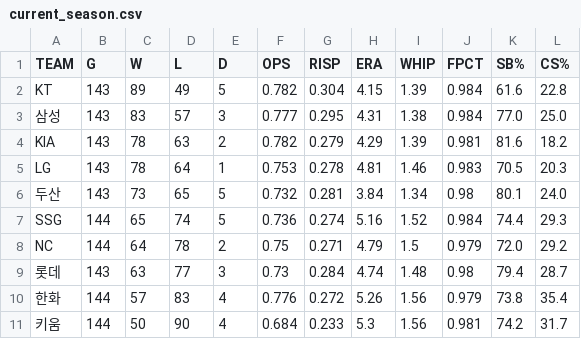
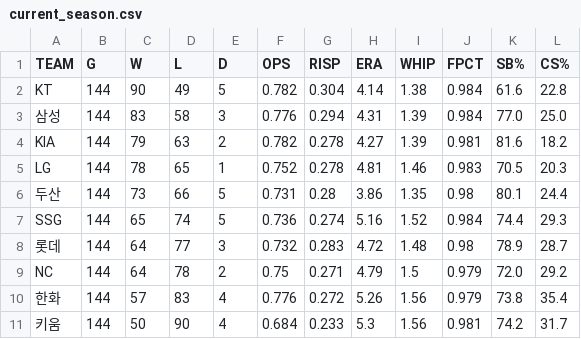
Before and after one commit to Teosoft7/pennant-watch, a CSV file: data/current_season.csv, drawn as a sheet.

```diff
--- a/data/current_season.csv
+++ b/data/current_season.csv
@@ -1,10 +1,10 @@
 TEAM,G,W,L,D,OPS,RISP,ERA,WHIP,FPCT,SB%,CS%
-KT,143,89,49,5,0.782,0.304,4.15,1.39,0.984,61.6,22.8
-삼성,143,83,57,3,0.777,0.295,4.31,1.38,0.984,77.0,25.0
-KIA,143,78,63,2,0.782,0.279,4.29,1.39,0.981,81.6,18.2
-LG,143,78,64,1,0.753,0.278,4.81,1.46,0.983,70.5,20.3
-두산,143,73,65,5,0.732,0.281,3.84,1.34,0.98,80.1,24.0
+KT,144,90,49,5,0.782,0.304,4.14,1.38,0.984,61.6,22.8
+삼성,144,83,58,3,0.776,0.294,4.31,1.39,0.984,77.0,25.0
+KIA,144,79,63,2,0.782,0.278,4.27,1.39,0.981,81.6,18.2
+LG,144,78,65,1,0.752,0.278,4.81,1.46,0.983,70.5,20.3
+두산,144,73,66,5,0.731,0.28,3.86,1.35,0.98,80.1,24.4
 SSG,144,65,74,5,0.736,0.274,5.16,1.52,0.984,74.4,29.3
+롯데,144,64,77,3,0.732,0.283,4.72,1.48,0.98,78.9,28.7
 NC,144,64,78,2,0.75,0.271,4.79,1.5,0.979,72.0,29.2
-롯데,143,63,77,3,0.73,0.284,4.74,1.48,0.98,79.4,28.7
 한화,144,57,83,4,0.776,0.272,5.26,1.56,0.979,73.8,35.4
```
Also changed, not shown: data/standings_history.csv, 2 other files.
